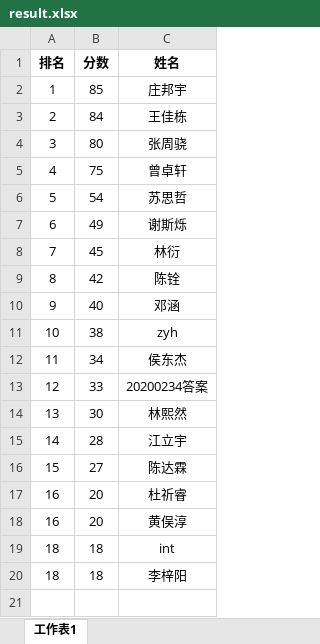
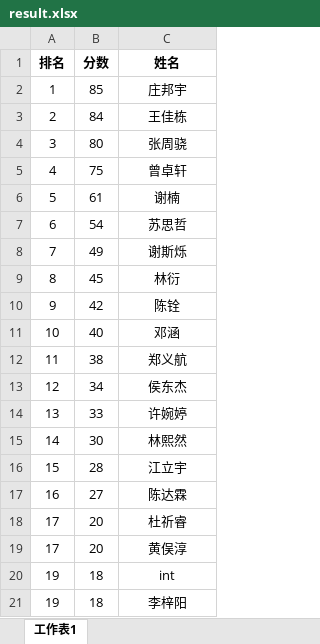
Before and after one commit to WAduck/cutekibry-s-documents, an Excel workbook: Word/LSOI2018 Preround 2nd/result.xlsx, sheet 工作表1, drawn as a sheet; values as stored, in another font and other column widths than the file's, no borders; removed rows and columns are numbered as before the commit, all else as after; the diff names each change by its address in the sheet, - before the commit and + after, or states it on an @@ line.

```diff
--- a/Word/LSOI2018 Preround 2nd/result.xlsx (sheet 工作表1)
+++ b/Word/LSOI2018 Preround 2nd/result.xlsx (sheet 工作表1)
+row 6: 5 | 61 | 谢楠
-A7 (排名): 5
+A7 (排名): 6
-A8 (排名): 6
+A8 (排名): 7
-A9 (排名): 7
+A9 (排名): 8
-A10 (排名): 8
+A10 (排名): 9
-A11 (排名): 9
+A11 (排名): 10
-row 11: 10 | 38 | zyh
+row 12: 11 | 38 | 郑义航
-A13 (排名): 11
+A13 (排名): 12
-row 13: 12 | 33 | 20200234答案
+row 14: 13 | 33 | 许婉婷
-A15 (排名): 13
+A15 (排名): 14
-A16 (排名): 14
+A16 (排名): 15
-A17 (排名): 15
+A17 (排名): 16
-A18:A19 (排名): 16
+A18:A19 (排名): 17
-A20:A21 (排名): 18
+A20:A21 (排名): 19
```
Also changed, not shown: 59 other files.
